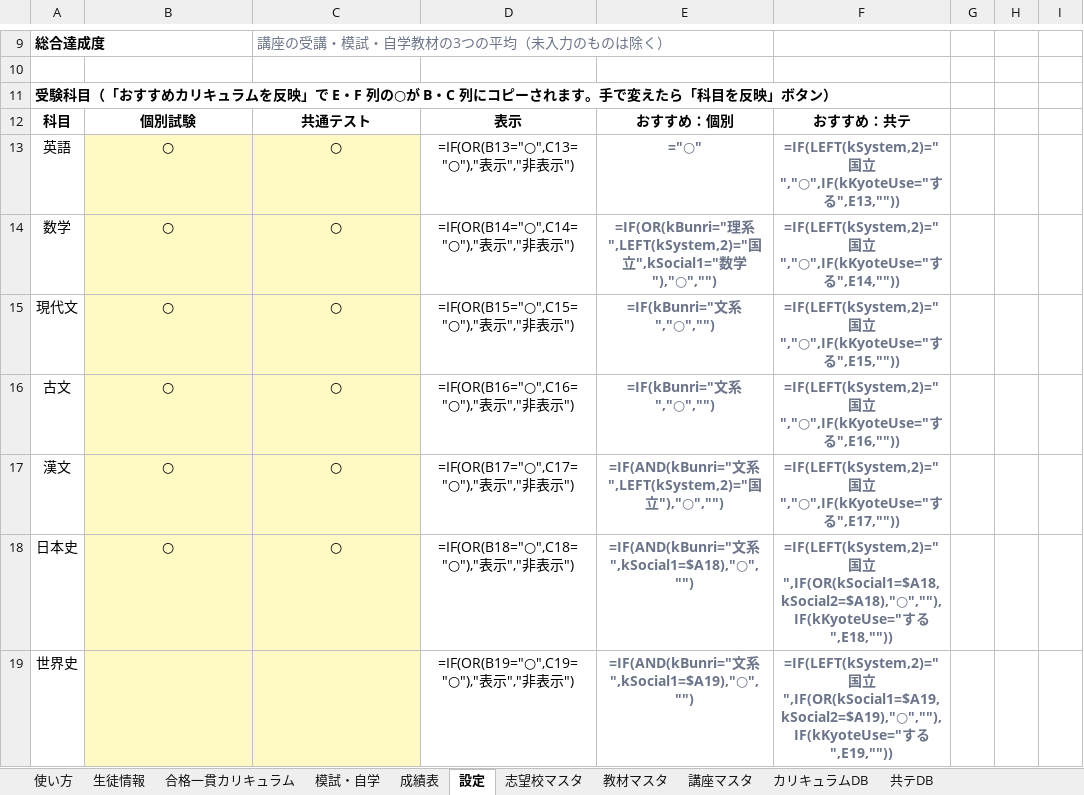
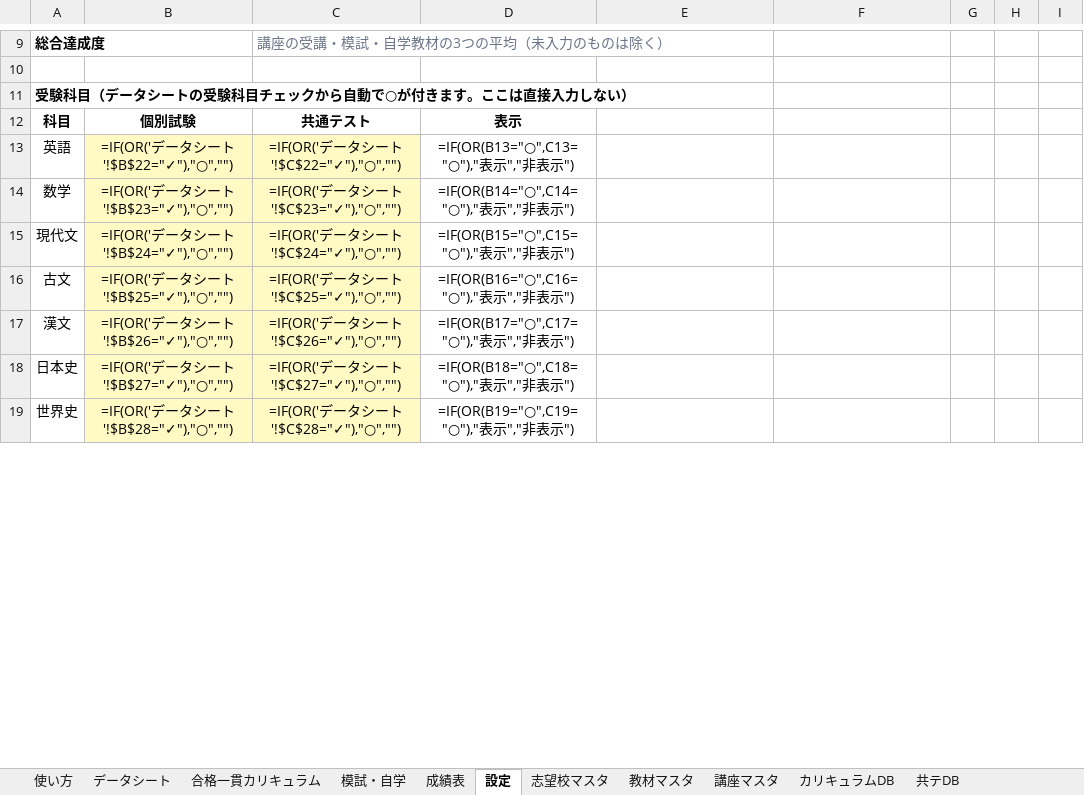
Before and after one commit to platzgod/PLATZAI-, an Excel workbook: dist/合格一貫カリキュラム_マスターテンプレート.xlsm, sheet 設定, drawn as a sheet; only a part is shown, gaps mark what is left out; values as stored, in another font and other column widths than the file's, no borders; formulas without a stored value are shown as written; charts and pictures and conditional formats not drawn; the diff covers the shown part only; the diff names each change by its address in the sheet, - before the commit and + after, or states it on an @@ line.

```diff
--- a/dist/合格一貫カリキュラム_マスターテンプレート.xlsm (sheet 設定)
+++ b/dist/合格一貫カリキュラム_マスターテンプレート.xlsm (sheet 設定)
-sheet tab: 生徒情報
+sheet tab: データシート
-A11: …験科目（「おすすめカリキュラムを反映」で E・F 列の○が B・C 列にコピーされます。手で変えたら「科目を反映」ボタン）
+A11: …験科目（データシートの受験科目チェックから自動で○が付きます。ここは直接入力しない）
-E12: おすすめ：個別
+E12: (empty)
-F12: おすすめ：共テ
+F12: (empty)
-B13: ○
+B13: =IF(OR('データシート'!$B$22="✓"),"○","")
-C13: ○
+C13: =IF(OR('データシート'!$C$22="✓"),"○","")
-E13: ="○"
+E13: (empty)
-F13: =IF(LEFT(kSystem,2)="国立","○",IF(kKyoteUse="する",E13,""))
+F13: (empty)
-B14: ○
+B14: =IF(OR('データシート'!$B$23="✓"),"○","")
-C14: ○
+C14: =IF(OR('データシート'!$C$23="✓"),"○","")
-E14: =IF(OR(kBunri="理系",LEFT(kSystem,2)="国立",kSocial1="数学"),"○","")
+E14: (empty)
-F14: =IF(LEFT(kSystem,2)="国立","○",IF(kKyoteUse="する",E14,""))
+F14: (empty)
-B15: ○
+B15: =IF(OR('データシート'!$B$24="✓"),"○","")
-C15: ○
+C15: =IF(OR('データシート'!$C$24="✓"),"○","")
-E15:E16: =IF(kBunri="文系","○","")
+E15:E16: (empty)
-F15: =IF(LEFT(kSystem,2)="国立","○",IF(kKyoteUse="する",E15,""))
+F15: (empty)
-B16: ○
+B16: =IF(OR('データシート'!$B$25="✓"),"○","")
-C16: ○
+C16: =IF(OR('データシート'!$C$25="✓"),"○","")
-F16: =IF(LEFT(kSystem,2)="国立","○",IF(kKyoteUse="する",E16,""))
+F16: (empty)
-B17: ○
+B17: =IF(OR('データシート'!$B$26="✓"),"○","")
-C17: ○
+C17: =IF(OR('データシート'!$C$26="✓"),"○","")
-E17: =IF(AND(kBunri="文系",LEFT(kSystem,2)="国立"),"○","")
+E17: (empty)
-F17: =IF(LEFT(kSystem,2)="国立","○",IF(kKyoteUse="する",E17,""))
+F17: (empty)
-B18: ○
+B18: =IF(OR('データシート'!$B$27="✓"),"○","")
-C18: ○
+C18: =IF(OR('データシート'!$C$27="✓"),"○","")
-E18: =IF(AND(kBunri="文系",kSocial1=$A18),"○","")
+E18: (empty)
-F18: =IF(LEFT(kSystem,2)="国立",IF(OR(kSocial1=$A18,kSocial2=$A18),"○",""),IF(kKyoteUse="する",E18,""))
+F18: (empty)
-B19: (empty)
+B19: =IF(OR('データシート'!$B$28="✓"),"○","")
-C19: (empty)
+C19: =IF(OR('データシート'!$C$28="✓"),"○","")
-E19: =IF(AND(kBunri="文系",kSocial1=$A19),"○","")
+E19: (empty)
-F19: =IF(LEFT(kSystem,2)="国立",IF(OR(kSocial1=$A19,kSocial2=$A19),"○",""),IF(kKyoteUse="する",E19,""))
+F19: (empty)
```
Also changed, not shown: 22 added rows, 2 removed rows, 26 edited cells and cell formats elsewhere in this sheet, sheet データシート, sheet 合格一貫カリキュラム, sheet 共テDB, sheet 講座マスタ, sheet 志望校マスタ, sheet 使い方, 2 more sheets, charts or pictures, 6 other files.
